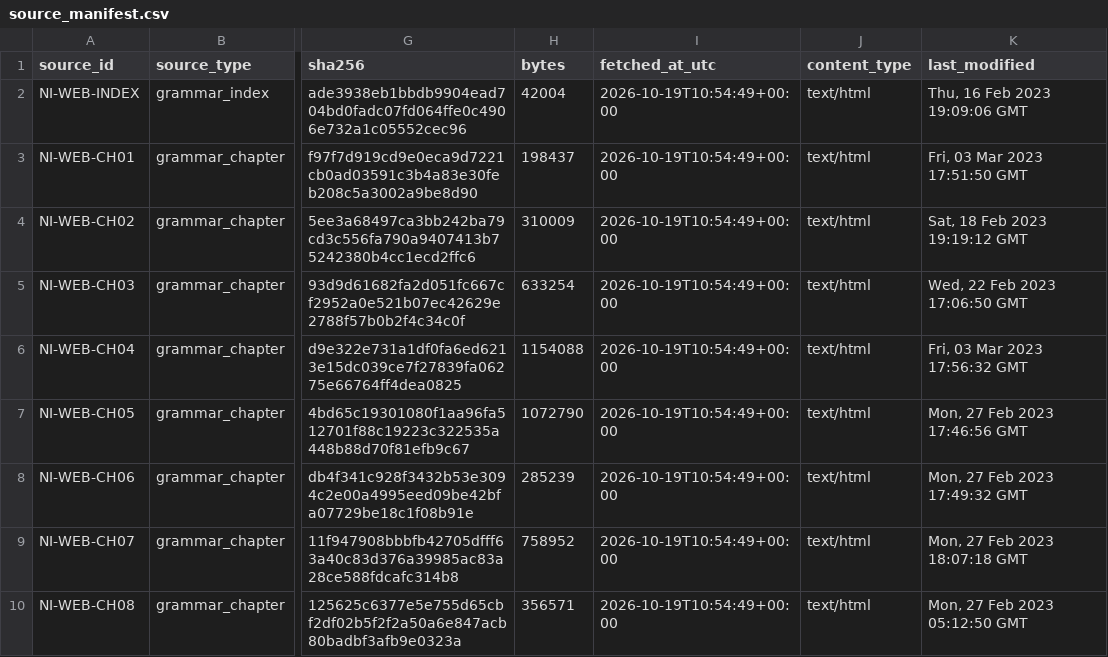
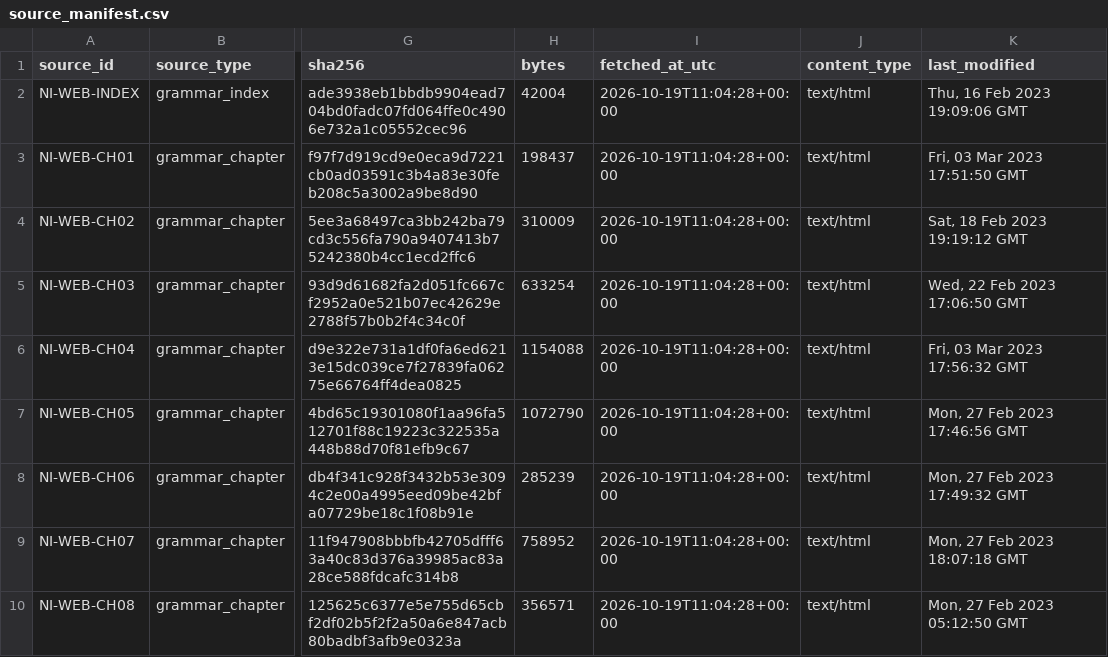
Before and after one commit to Entif-AI/Bilqis-MLX, a CSV file: experiments/new_ithkuil_grammar_csv_20261019/sources/source_manifest.csv, drawn as a sheet; only a part is shown, gaps mark what is left out; the diff covers the shown part only; the diff names each change by its address in the sheet, - before the commit and + after, or states it on an @@ line.

```diff
--- a/experiments/new_ithkuil_grammar_csv_20261019/sources/source_manifest.csv
+++ b/experiments/new_ithkuil_grammar_csv_20261019/sources/source_manifest.csv
-I2:I10 (fetched_at_utc): 2026-10-19T10:54:49+00:00
+I2:I10 (fetched_at_utc): 2026-10-19T11:04:28+00:00
```
Also changed, not shown: 2 added rows and 9 edited cells elsewhere in this file, 4 other files.
